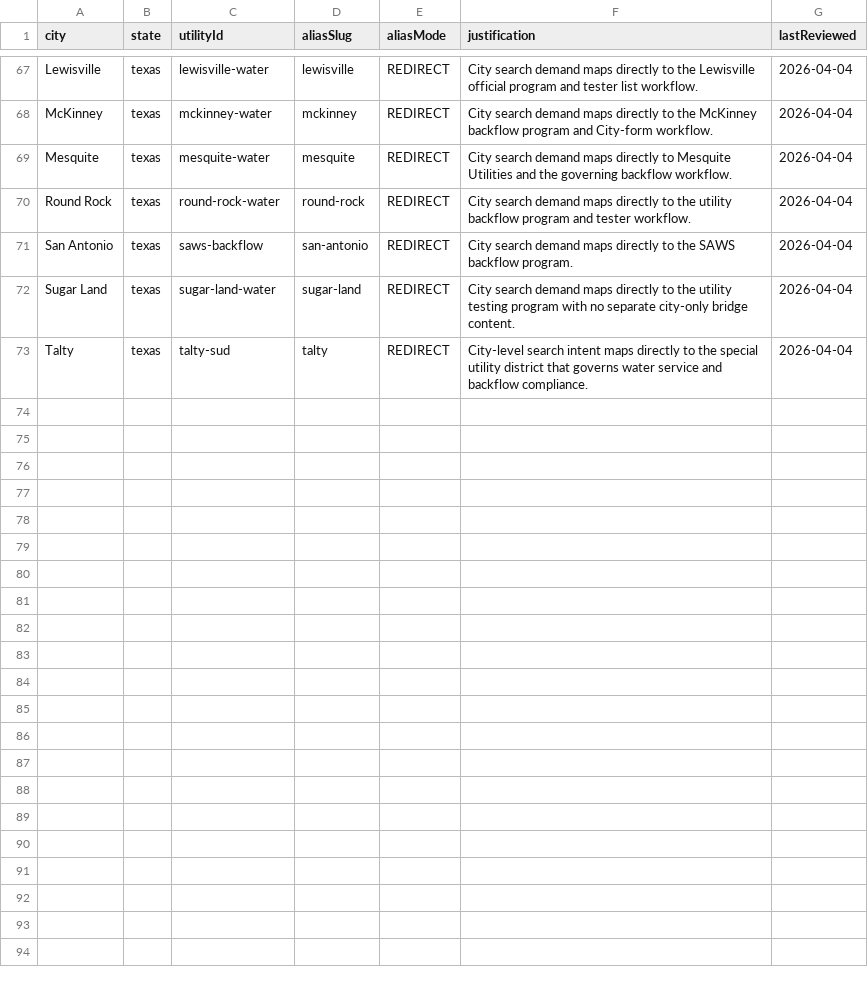
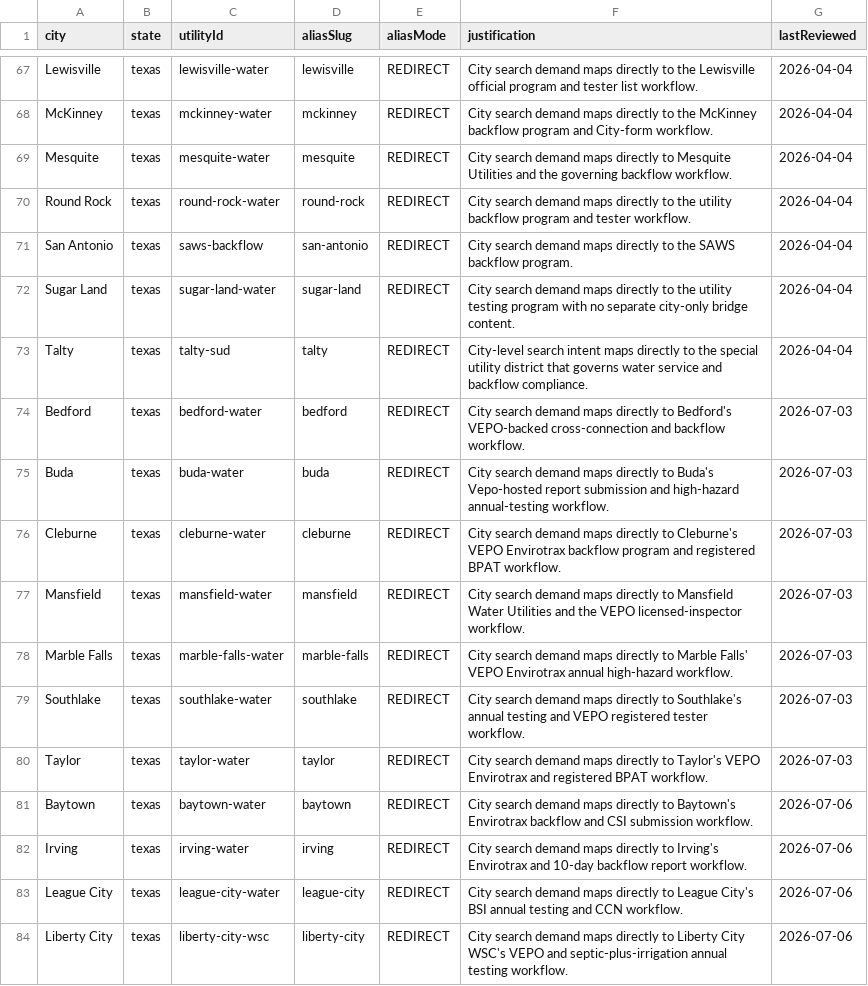
Before and after one commit to ichbinhyeok/backflowverdict, a CSV file: data/city_aliases.csv, drawn as a sheet; only a part is shown, gaps mark what is left out; the diff names each change by its address in the sheet, - before the commit and + after, or states it on an @@ line.

Commit message:
Expand source-backed portal SEO coverage

```diff
--- a/data/city_aliases.csv
+++ b/data/city_aliases.csv
+row 74: Bedford | texas | bedford-water | bedford | REDIRECT | City search demand maps directly to Bedford's VEPO-backed cross-connection and backflow workflow. | 2026-07-03
+row 75: Buda | texas | buda-water | buda | REDIRECT | City search demand maps directly to Buda's Vepo-hosted report submission and high-hazard annual-testing workflow. | 2026-07-03
+row 76: Cleburne | texas | cleburne-water | cleburne | REDIRECT | City search demand maps directly to Cleburne's VEPO Envirotrax backflow program and registered BPAT workflow. | 2026-07-03
+row 77: Mansfield | texas | mansfield-water | mansfield | REDIRECT | City search demand maps directly to Mansfield Water Utilities and the VEPO licensed-inspector workflow. | 2026-07-03
+row 78: Marble Falls | texas | marble-falls-water | marble-falls | REDIRECT | City search demand maps directly to Marble Falls' VEPO Envirotrax annual high-hazard workflow. | 2026-07-03
+row 79: Southlake | texas | southlake-water | southlake | REDIRECT | City search demand maps directly to Southlake's annual testing and VEPO registered tester workflow. | 2026-07-03
+row 80: Taylor | texas | taylor-water | taylor | REDIRECT | City search demand maps directly to Taylor's VEPO Envirotrax and registered BPAT workflow. | 2026-07-03
+row 81: Baytown | texas | baytown-water | baytown | REDIRECT | City search demand maps directly to Baytown's Envirotrax backflow and CSI submission workflow. | 2026-07-06
+row 82: Irving | texas | irving-water | irving | REDIRECT | City search demand maps directly to Irving's Envirotrax and 10-day backflow report workflow. | 2026-07-06
+row 83: League City | texas | league-city-water | league-city | REDIRECT | City search demand maps directly to League City's BSI annual testing and CCN workflow. | 2026-07-06
+row 84: Liberty City | texas | liberty-city-wsc | liberty-city | REDIRECT | City search demand maps directly to Liberty City WSC's VEPO and septic-plus-irrigation annual testing workflow. | 2026-07-06
```
Also changed, not shown: 33 other files.
